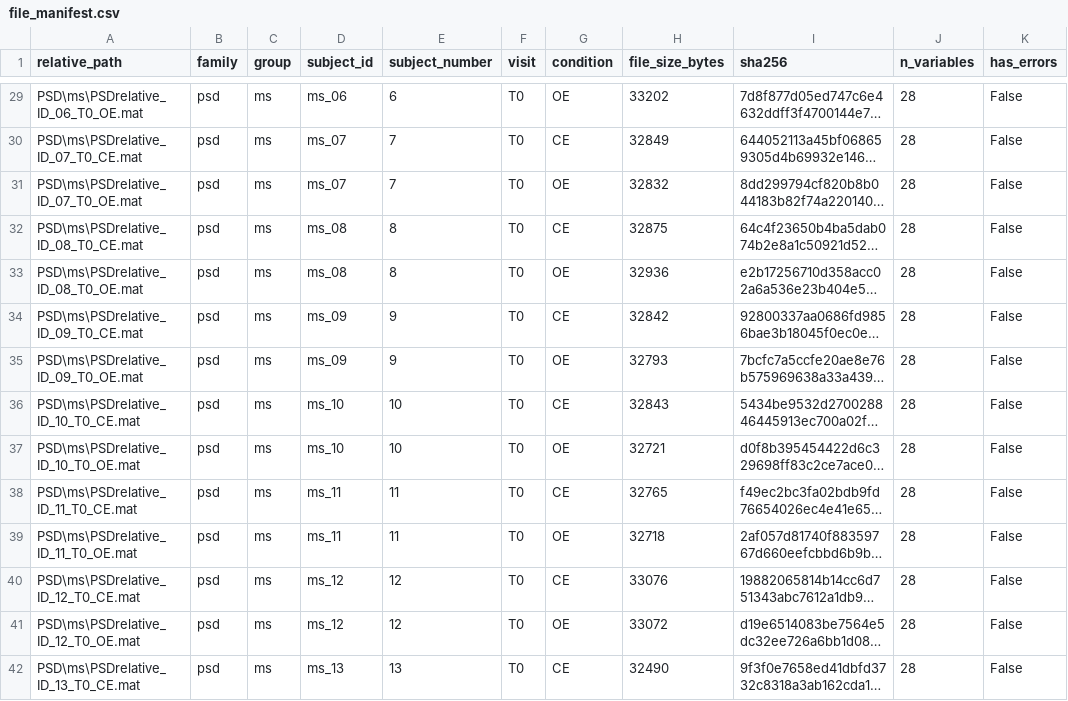
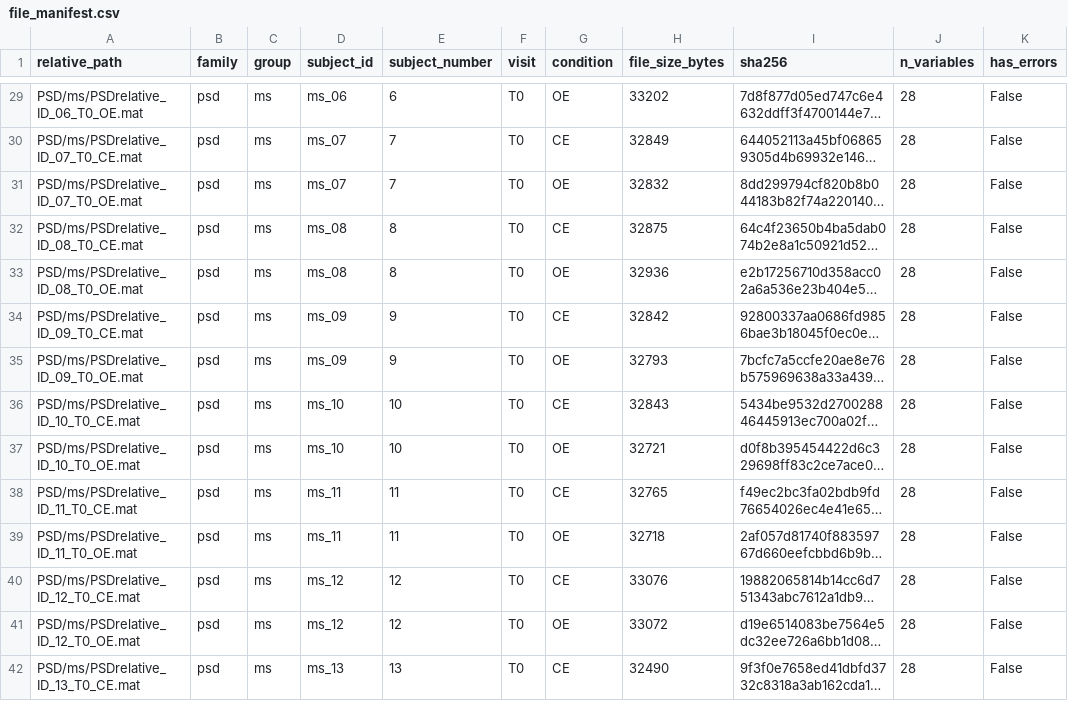
Before and after one commit to PulgaLuca/eeg-ms-mlops, a CSV file: data/interim/file_manifest.csv, drawn as a sheet; only a part is shown, gaps mark what is left out; long unchanged cells end in …; the diff covers the shown part only; the diff names each change by its address in the sheet, - before the commit and + after, or states it on an @@ line.

```diff
--- a/data/interim/file_manifest.csv
+++ b/data/interim/file_manifest.csv
-A29 (relative_path): PSD\ms\PSDrelative_ID_06_T0_OE.mat
+A29 (relative_path): PSD/ms/PSDrelative_ID_06_T0_OE.mat
-A30 (relative_path): PSD\ms\PSDrelative_ID_07_T0_CE.mat
+A30 (relative_path): PSD/ms/PSDrelative_ID_07_T0_CE.mat
-A31 (relative_path): PSD\ms\PSDrelative_ID_07_T0_OE.mat
+A31 (relative_path): PSD/ms/PSDrelative_ID_07_T0_OE.mat
-A32 (relative_path): PSD\ms\PSDrelative_ID_08_T0_CE.mat
+A32 (relative_path): PSD/ms/PSDrelative_ID_08_T0_CE.mat
-A33 (relative_path): PSD\ms\PSDrelative_ID_08_T0_OE.mat
+A33 (relative_path): PSD/ms/PSDrelative_ID_08_T0_OE.mat
-A34 (relative_path): PSD\ms\PSDrelative_ID_09_T0_CE.mat
+A34 (relative_path): PSD/ms/PSDrelative_ID_09_T0_CE.mat
-A35 (relative_path): PSD\ms\PSDrelative_ID_09_T0_OE.mat
+A35 (relative_path): PSD/ms/PSDrelative_ID_09_T0_OE.mat
-A36 (relative_path): PSD\ms\PSDrelative_ID_10_T0_CE.mat
+A36 (relative_path): PSD/ms/PSDrelative_ID_10_T0_CE.mat
-A37 (relative_path): PSD\ms\PSDrelative_ID_10_T0_OE.mat
+A37 (relative_path): PSD/ms/PSDrelative_ID_10_T0_OE.mat
-A38 (relative_path): PSD\ms\PSDrelative_ID_11_T0_CE.mat
+A38 (relative_path): PSD/ms/PSDrelative_ID_11_T0_CE.mat
-A39 (relative_path): PSD\ms\PSDrelative_ID_11_T0_OE.mat
+A39 (relative_path): PSD/ms/PSDrelative_ID_11_T0_OE.mat
-A40 (relative_path): PSD\ms\PSDrelative_ID_12_T0_CE.mat
+A40 (relative_path): PSD/ms/PSDrelative_ID_12_T0_CE.mat
-A41 (relative_path): PSD\ms\PSDrelative_ID_12_T0_OE.mat
+A41 (relative_path): PSD/ms/PSDrelative_ID_12_T0_OE.mat
-A42 (relative_path): PSD\ms\PSDrelative_ID_13_T0_CE.mat
+A42 (relative_path): PSD/ms/PSDrelative_ID_13_T0_CE.mat
```
Also changed, not shown: 114 edited cells elsewhere in this file, data/interim/variable_inventory.csv, 53 other files.
